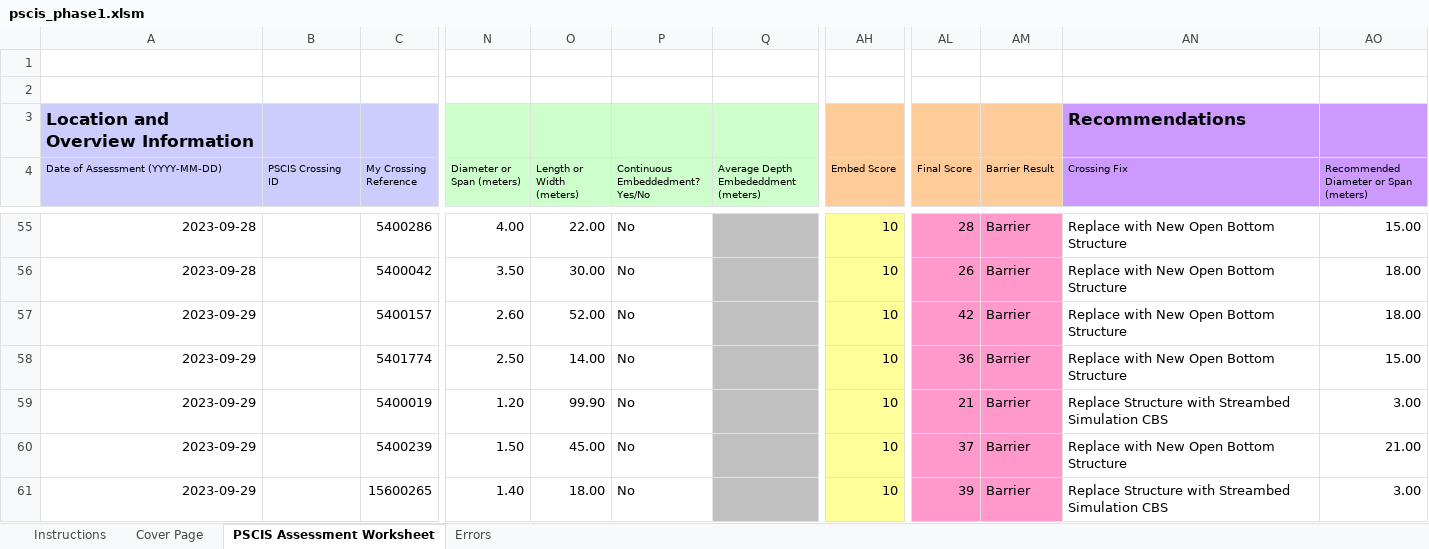
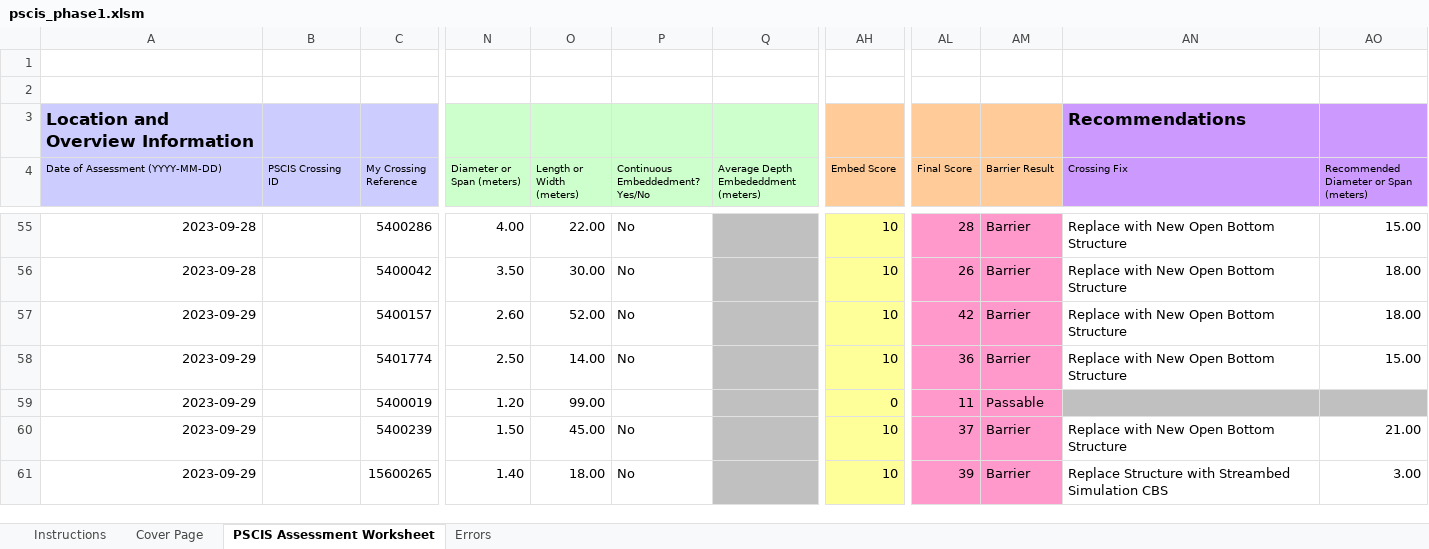
Before and after one commit to lucy-schick/fish_passage_fraser_2023_reporting, an Excel workbook: data/pscis_phase1.xlsm, sheet PSCIS Assessment Worksheet, drawn as a sheet; only a part is shown, gaps mark what is left out; values as stored, in another font and other column widths than the file's, no borders; charts and pictures and conditional formats not drawn; the diff covers the shown part only; the diff names each change by its address in the sheet, - before the commit and + after, or states it on an @@ line.

Commit message:
Fixed sites 5400019 and 5400024 as per #108 and #113

```diff
--- a/data/pscis_phase1.xlsm (sheet PSCIS Assessment Worksheet)
+++ b/data/pscis_phase1.xlsm (sheet PSCIS Assessment Worksheet)
-O59 (Length or Width (meters)): 99.90
+O59 (Length or Width (meters)): 99.00
-P59 (Continuous Embeddedment? Yes/No): No
+P59 (Continuous Embeddedment? Yes/No): (empty)
-AH59 (Embed Score): 10
+AH59 (Embed Score): 0
-AL59 (Final Score): 21
+AL59 (Final Score): 11
-AM59 (Barrier Result): Barrier
+AM59 (Barrier Result): Passable
-AN59 (Crossing Fix): Replace Structure with Streambed Simulation CBS
+AN59 (Crossing Fix): (empty)
-AN59:AO59 fill: none
+AN59:AO59 fill: #C0C0C0
-AO59: 3.00
+AO59: (empty)
```
Also changed, not shown: 3 edited cells elsewhere in this sheet.
